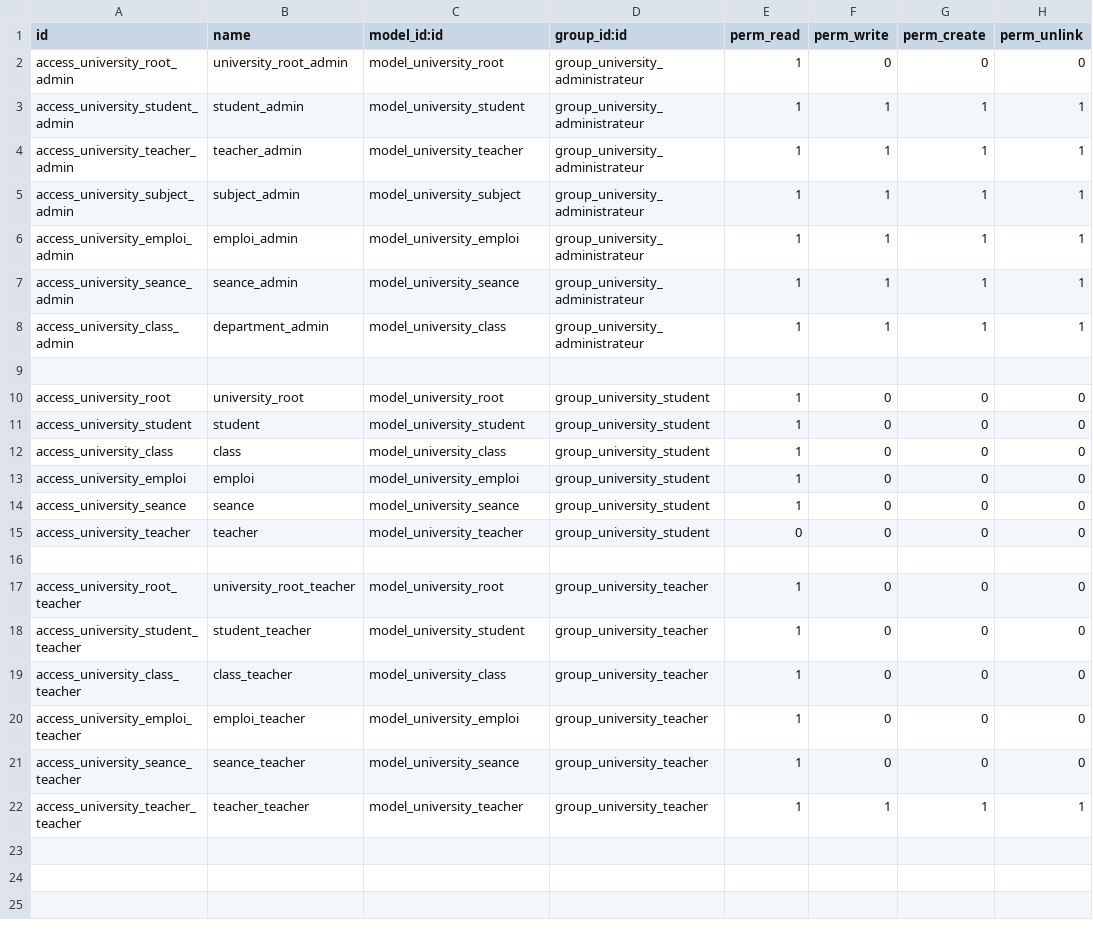
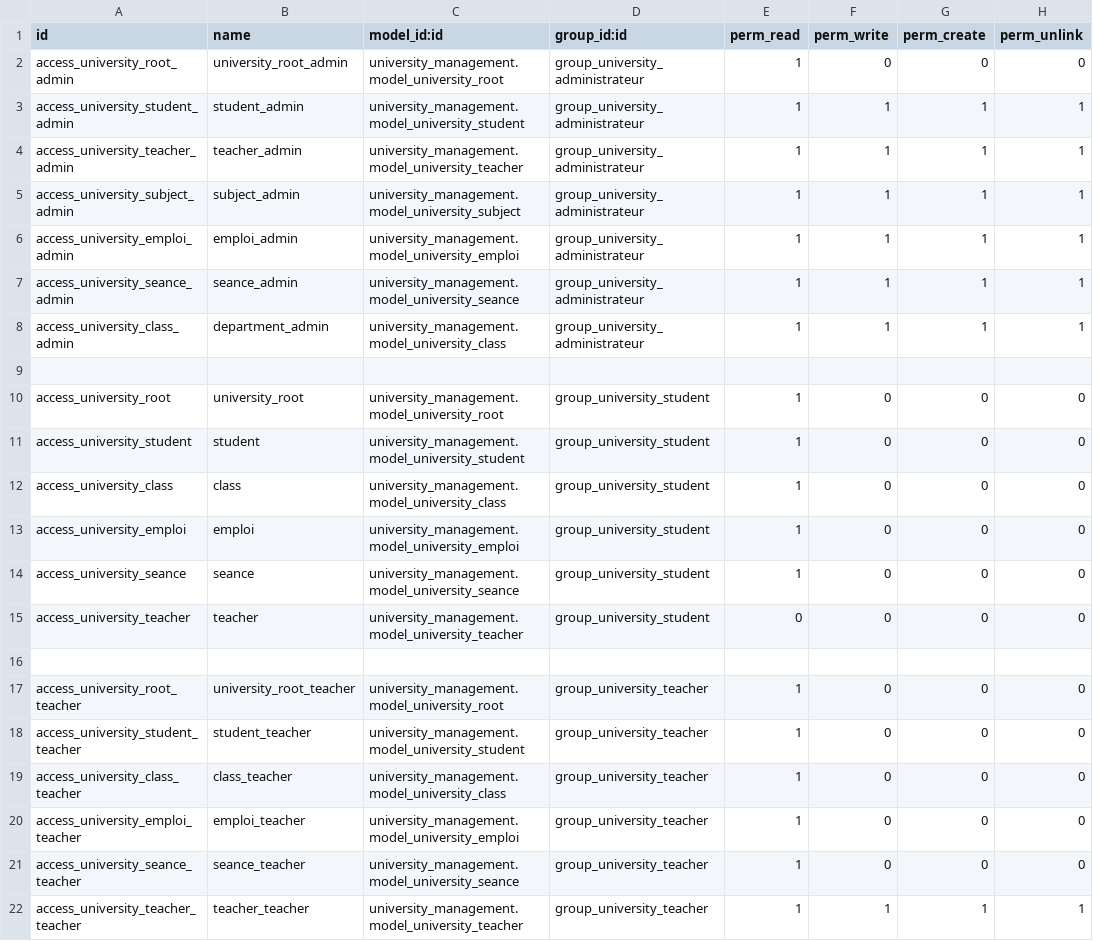
Before and after one commit to aziz123147/univ, a CSV file: security/ir.model.access.csv, drawn as a sheet.

Commit message:
sprint 2

```diff
--- a/security/ir.model.access.csv
+++ b/security/ir.model.access.csv
@@ -1,22 +1,22 @@
 id,name,model_id:id,group_id:id,perm_read,perm_write,perm_create,perm_unlink
-access_university_root_admin,university_root_admin,model_university_root,group_university_administrateur,1,0,0,0
-access_university_student_admin,student_admin,model_university_student,group_university_administrateur,1,1,1,1
-access_university_teacher_admin,teacher_admin,model_university_teacher,group_university_administrateur,1,1,1,1
-access_university_subject_admin,subject_admin,model_university_subject,group_university_administrateur,1,1,1,1
-access_university_emploi_admin,emploi_admin,model_university_emploi,group_university_administrateur,1,1,1,1
-access_university_seance_admin,seance_admin,model_university_seance,group_university_administrateur,1,1,1,1
-access_university_class_admin,department_admin,model_university_class,group_university_administrateur,1,1,1,1
+access_university_root_admin,university_root_admin,university_management.model_university_root,group_university_administrateur,1,0,0,0
+access_university_student_admin,student_admin,university_management.model_university_student,group_university_administrateur,1,1,1,1
+access_university_teacher_admin,teacher_admin,university_management.model_university_teacher,group_university_administrateur,1,1,1,1
+access_university_subject_admin,subject_admin,university_management.model_university_subject,group_university_administrateur,1,1,1,1
+access_university_emploi_admin,emploi_admin,university_management.model_university_emploi,group_university_administrateur,1,1,1,1
+access_university_seance_admin,seance_admin,university_management.model_university_seance,group_university_administrateur,1,1,1,1
+access_university_class_admin,department_admin,university_management.model_university_class,group_university_administrateur,1,1,1,1
 
-access_university_root,university_root,model_university_root,group_university_student,1,0,0,0
-access_university_student,student,model_university_student,group_university_student,1,0,0,0
-access_university_class,class,model_university_class,group_university_student,1,0,0,0
-access_university_emploi,emploi,model_university_emploi,group_university_student,1,0,0,0
-access_university_seance,seance,model_university_seance,group_university_student,1,0,0,0
-access_university_teacher,teacher,model_university_teacher,group_university_student,0,0,0,0
+access_university_root,university_root,university_management.model_university_root,group_university_student,1,0,0,0
+access_university_student,student,university_management.model_university_student,group_university_student,1,0,0,0
+access_university_class,class,university_management.model_university_class,group_university_student,1,0,0,0
+access_university_emploi,emploi,university_management.model_university_emploi,group_university_student,1,0,0,0
+access_university_seance,seance,university_management.model_university_seance,group_university_student,1,0,0,0
+access_university_teacher,teacher,university_management.model_university_teacher,group_university_student,0,0,0,0
 
-access_university_root_teacher,university_root_teacher,model_university_root,group_university_teacher,1,0,0,0
-access_university_student_teacher,student_teacher,model_university_student,group_university_teacher,1,0,0,0
-access_university_class_teacher,class_teacher,model_university_class,group_university_teacher,1,0,0,0
-access_university_emploi_teacher,emploi_teacher,model_university_emploi,group_university_teacher,1,0,0,0
-access_university_seance_teacher,seance_teacher,model_university_seance,group_university_teacher,1,0,0,0
-access_university_teacher_teacher,teacher_teacher,model_university_teacher,group_university_teacher,1,1,1,1
+access_university_root_teacher,university_root_teacher,university_management.model_university_root,group_university_teacher,1,0,0,0
+access_university_student_teacher,student_teacher,university_management.model_university_student,group_university_teacher,1,0,0,0
+access_university_class_teacher,class_teacher,university_management.model_university_class,group_university_teacher,1,0,0,0
+access_university_emploi_teacher,emploi_teacher,university_management.model_university_emploi,group_university_teacher,1,0,0,0
+access_university_seance_teacher,seance_teacher,university_management.model_university_seance,group_university_teacher,1,0,0,0
+access_university_teacher_teacher,teacher_teacher,university_management.model_university_teacher,group_university_teacher,1,1,1,1
```
